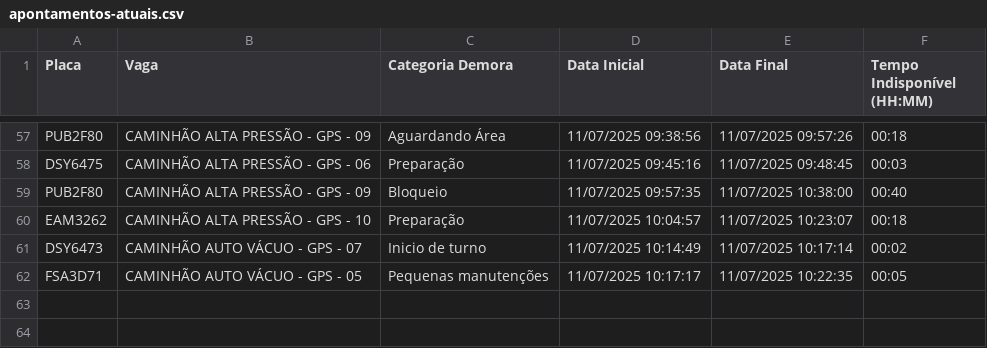
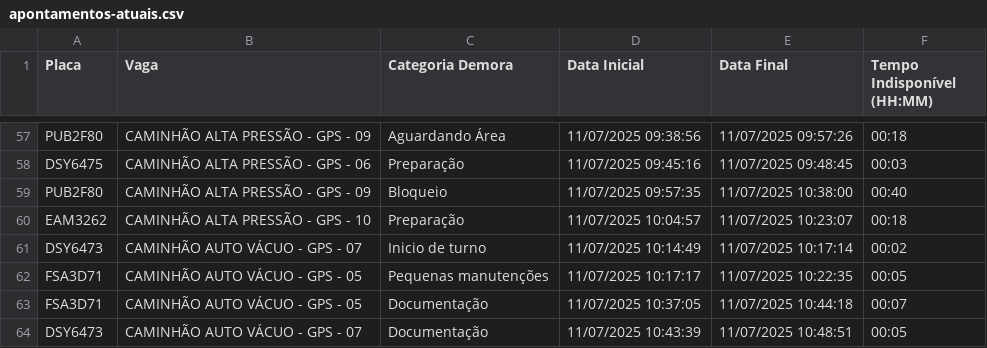
Before and after one commit to GrupoGps-Mecanizada/Banco-De-Dados, a CSV file: Apontamentos/apontamentos-atuais.csv, drawn as a sheet; only a part is shown, gaps mark what is left out; the diff names each change by its address in the sheet, - before the commit and + after, or states it on an @@ line.

Commit message:
🔄 Auto-refresh 41: 11/07/2025, 10:50:13 - 0 arquivos

```diff
--- a/Apontamentos/apontamentos-atuais.csv
+++ b/Apontamentos/apontamentos-atuais.csv
+row 63: FSA3D71 | CAMINHÃO AUTO VÁCUO - GPS - 05 | Documentação | 11/07/2025 10:37:05 | 11/07/2025 10:44:18 | 00:07
+row 64: DSY6473 | CAMINHÃO AUTO VÁCUO - GPS - 07 | Documentação | 11/07/2025 10:43:39 | 11/07/2025 10:48:51 | 00:05
```
